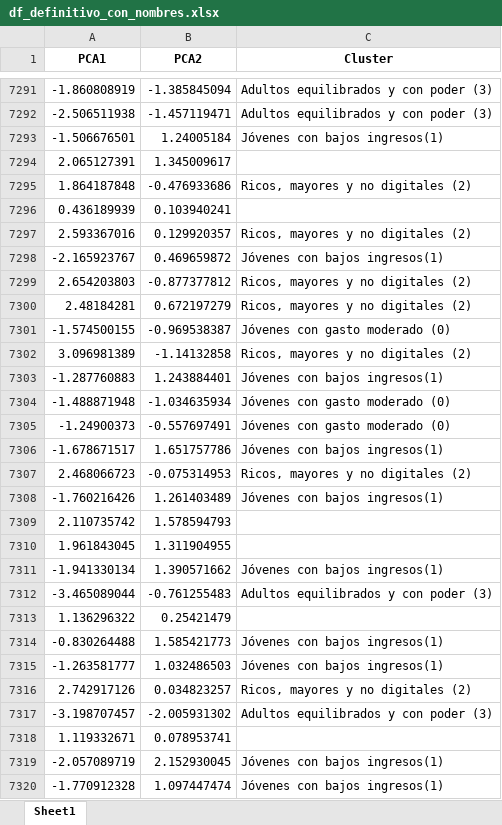
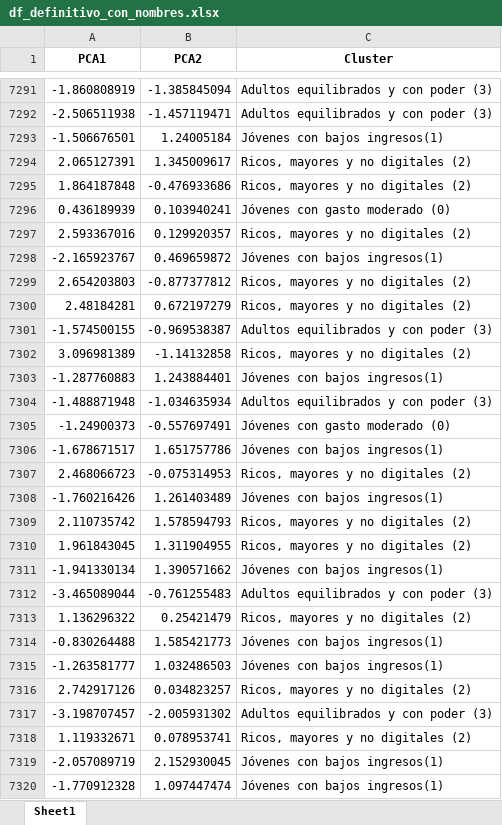
Before and after one commit to seerraa16/Caso02-PCA-y-Clustering, an Excel workbook: df_definitivo_con_nombres.xlsx, sheet Sheet1, drawn as a sheet; only a part is shown, gaps mark what is left out; values as stored, in another font and other column widths than the file's, no borders; the diff covers the shown part only; the diff names each change by its address in the sheet, - before the commit and + after, or states it on an @@ line.

```diff
--- a/df_definitivo_con_nombres.xlsx (sheet Sheet1)
+++ b/df_definitivo_con_nombres.xlsx (sheet Sheet1)
-C7294 (Cluster): (empty)
+C7294 (Cluster): Ricos, mayores y no digitales (2)
-C7296 (Cluster): (empty)
+C7296 (Cluster): Jóvenes con gasto moderado (0)
-C7301 (Cluster): Jóvenes con gasto moderado (0)
+C7301 (Cluster): Adultos equilibrados y con poder (3)
-C7304 (Cluster): Jóvenes con gasto moderado (0)
+C7304 (Cluster): Adultos equilibrados y con poder (3)
-C7309:C7310 (Cluster): (empty)
+C7309:C7310 (Cluster): Ricos, mayores y no digitales (2)
-C7313 (Cluster): (empty)
+C7313 (Cluster): Ricos, mayores y no digitales (2)
-C7318 (Cluster): (empty)
+C7318 (Cluster): Ricos, mayores y no digitales (2)
```
Also changed, not shown: 1536 edited cells elsewhere in this sheet, df_definitivo.xlsx, 3 other files.
